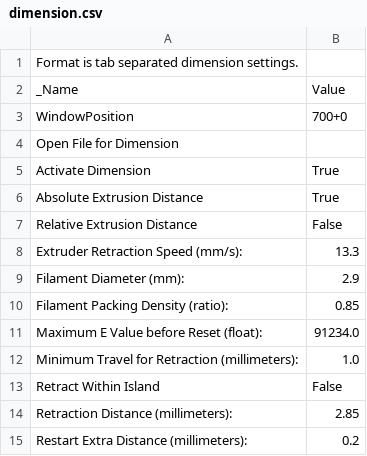
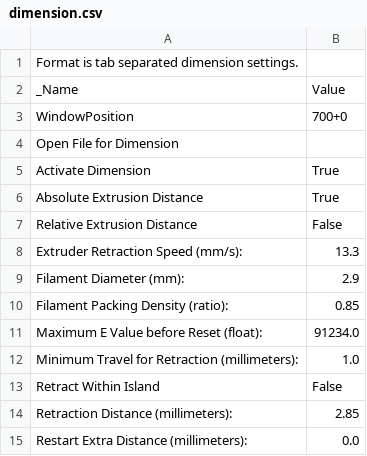
Before and after one commit to choffee/Skienforge-settings, a CSV file: profiles/extrusion/PLA/dimension.csv, drawn as a sheet.

```diff
--- a/profiles/extrusion/PLA/dimension.csv
+++ b/profiles/extrusion/PLA/dimension.csv
@@ -14,2 +14,2 @@ Retract Within Island	False
 Retraction Distance (millimeters):	2.85
-Restart Extra Distance (millimeters):	0.2
+Restart Extra Distance (millimeters):	0.0
```
Also changed, not shown: profiles/extrusion/PLA/fill.csv, profiles/extrusion/PLA/multiply.csv, 12 other files.
